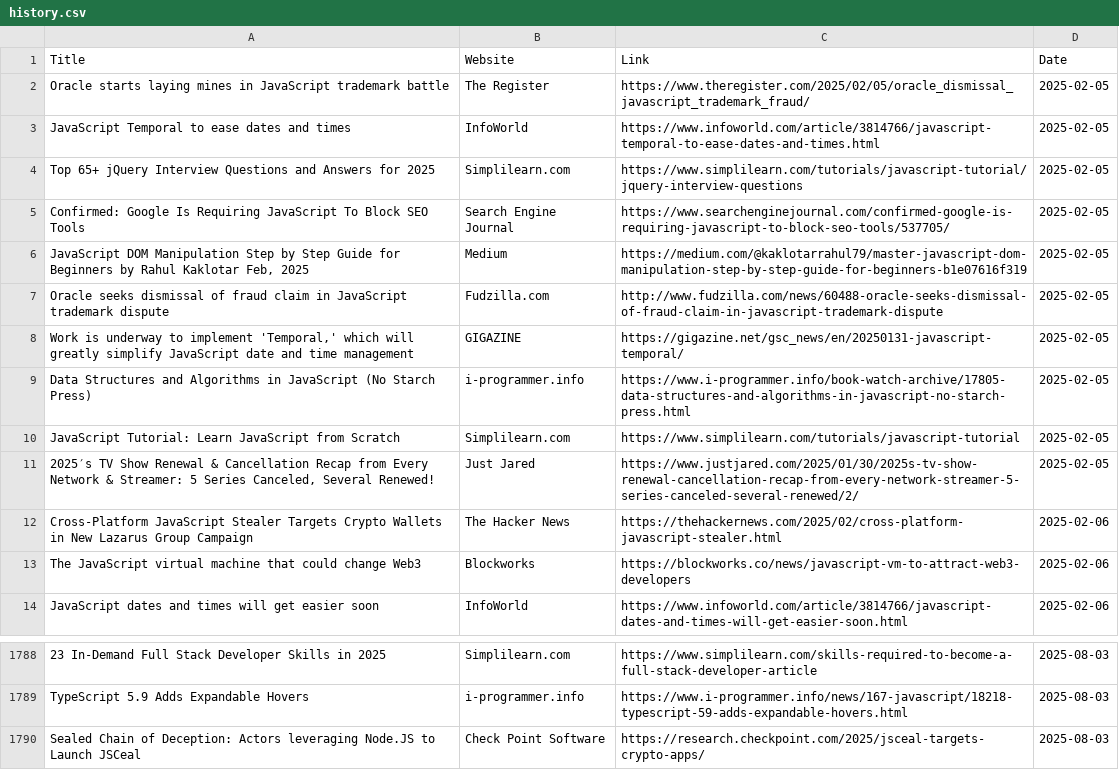
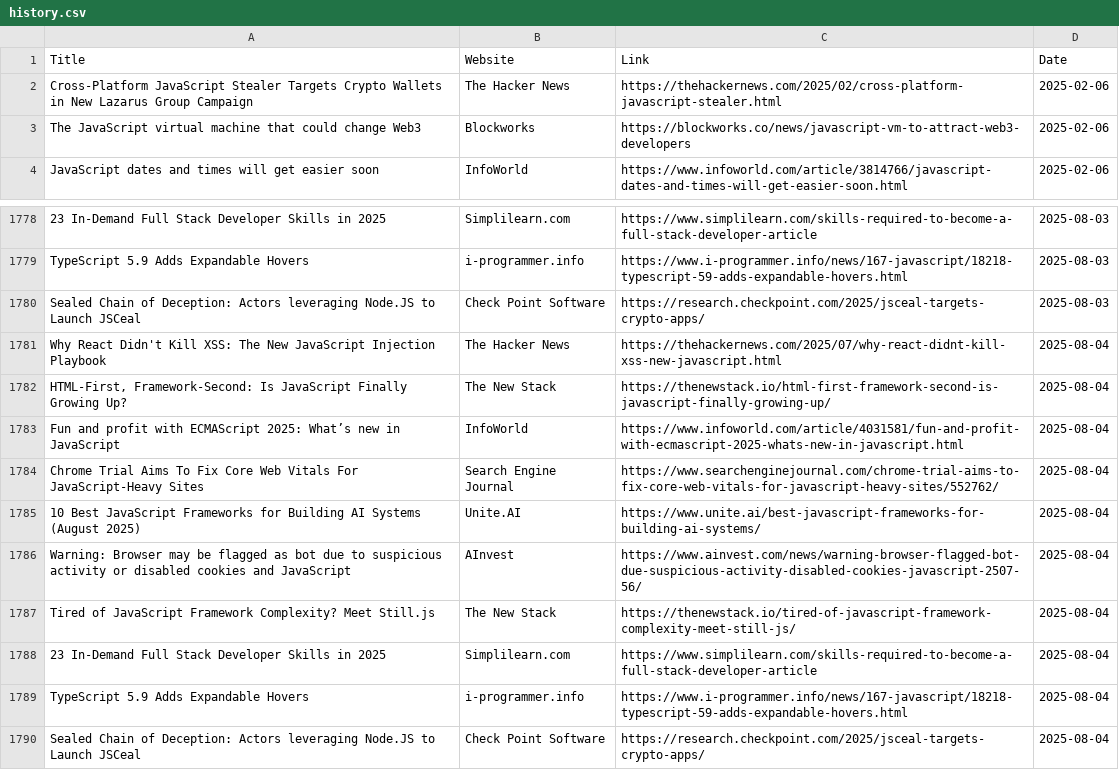
Before and after one commit to dan-mba/python-selenium-news, a CSV file: history.csv, drawn as a sheet; only a part is shown, gaps mark what is left out.

```diff
--- a/history.csv
+++ b/history.csv
@@ -1,12 +1,2 @@
 Title,Website,Link,Date
-Oracle starts laying mines in JavaScript trademark battle,The Register,https://www.theregister.com/2025/02/05/oracle_dismissal_javascript_trademark_fraud/,2025-02-05
-JavaScript Temporal to ease dates and times,InfoWorld,https://www.infoworld.com/article/3814766/javascript-temporal-to-ease-dates-and-times.html,2025-02-05
-Top 65+ jQuery Interview Questions and Answers for 2025,Simplilearn.com,https://www.simplilearn.com/tutorials/javascript-tutorial/jquery-interview-questions,2025-02-05
-Confirmed: Google Is Requiring JavaScript To Block SEO Tools,Search Engine Journal,https://www.searchenginejournal.com/confirmed-google-is-requiring-javascript-to-block-seo-tools/537705/,2025-02-05
-"JavaScript DOM Manipulation Step by Step Guide for Beginners  by Rahul Kaklotar  Feb, 2025",Medium,https://medium.com/@kaklotarrahul79/master-javascript-dom-manipulation-step-by-step-guide-for-beginners-b1e07616f319,2025-02-05
-Oracle seeks dismissal of fraud claim in JavaScript trademark dispute,Fudzilla.com,http://www.fudzilla.com/news/60488-oracle-seeks-dismissal-of-fraud-claim-in-javascript-trademark-dispute,2025-02-05
-"Work is underway to implement 'Temporal,' which will greatly simplify JavaScript date and time management",GIGAZINE,https://gigazine.net/gsc_news/en/20250131-javascript-temporal/,2025-02-05
-Data Structures and Algorithms in JavaScript (No Starch Press),i-programmer.info,https://www.i-programmer.info/book-watch-archive/17805-data-structures-and-algorithms-in-javascript-no-starch-press.html,2025-02-05
-JavaScript Tutorial: Learn JavaScript from Scratch,Simplilearn.com,https://www.simplilearn.com/tutorials/javascript-tutorial,2025-02-05
-"2025′s TV Show Renewal & Cancellation Recap from Every Network & Streamer: 5 Series Canceled, Several Renewed!",Just Jared,https://www.justjared.com/2025/01/30/2025s-tv-show-renewal-cancellation-recap-from-every-network-streamer-5-series-canceled-several-renewed/2/,2025-02-05
 Cross-Platform JavaScript Stealer Targets Crypto Wallets in New Lazarus Group Campaign,The Hacker News,https://thehackernews.com/2025/02/cross-platform-javascript-stealer.html,2025-02-06
@@ -1790 +1780,11 @@ TypeScript 5.9 Adds Expandable Hovers,i-programmer.info,https://www.i-programmer
 Sealed Chain of Deception: Actors leveraging Node.JS to Launch JSCeal,Check Point Software,https://research.checkpoint.com/2025/jsceal-targets-crypto-apps/,2025-08-03
+Why React Didn't Kill XSS: The New JavaScript Injection Playbook,The Hacker News,https://thehackernews.com/2025/07/why-react-didnt-kill-xss-new-javascript.html,2025-08-04
+"HTML-First, Framework-Second: Is JavaScript Finally Growing Up?",The New Stack,https://thenewstack.io/html-first-framework-second-is-javascript-finally-growing-up/,2025-08-04
+Fun and profit with ECMAScript 2025: What’s new in JavaScript,InfoWorld,https://www.infoworld.com/article/4031581/fun-and-profit-with-ecmascript-2025-whats-new-in-javascript.html,2025-08-04
+Chrome Trial Aims To Fix Core Web Vitals For JavaScript-Heavy Sites,Search Engine Journal,https://www.searchenginejournal.com/chrome-trial-aims-to-fix-core-web-vitals-for-javascript-heavy-sites/552762/,2025-08-04
+10 Best JavaScript Frameworks for Building AI Systems (August 2025),Unite.AI,https://www.unite.ai/best-javascript-frameworks-for-building-ai-systems/,2025-08-04
+Warning: Browser may be flagged as bot due to suspicious activity or disabled cookies and JavaScript,AInvest,https://www.ainvest.com/news/warning-browser-flagged-bot-due-suspicious-activity-disabled-cookies-javascript-2507-56/,2025-08-04
+Tired of JavaScript Framework Complexity? Meet Still.js,The New Stack,https://thenewstack.io/tired-of-javascript-framework-complexity-meet-still-js/,2025-08-04
+23 In-Demand Full Stack Developer Skills in 2025,Simplilearn.com,https://www.simplilearn.com/skills-required-to-become-a-full-stack-developer-article,2025-08-04
+TypeScript 5.9 Adds Expandable Hovers,i-programmer.info,https://www.i-programmer.info/news/167-javascript/18218-typescript-59-adds-expandable-hovers.html,2025-08-04
+Sealed Chain of Deception: Actors leveraging Node.JS to Launch JSCeal,Check Point Software,https://research.checkpoint.com/2025/jsceal-targets-crypto-apps/,2025-08-04
```
Also changed, not shown: 2 other files.
